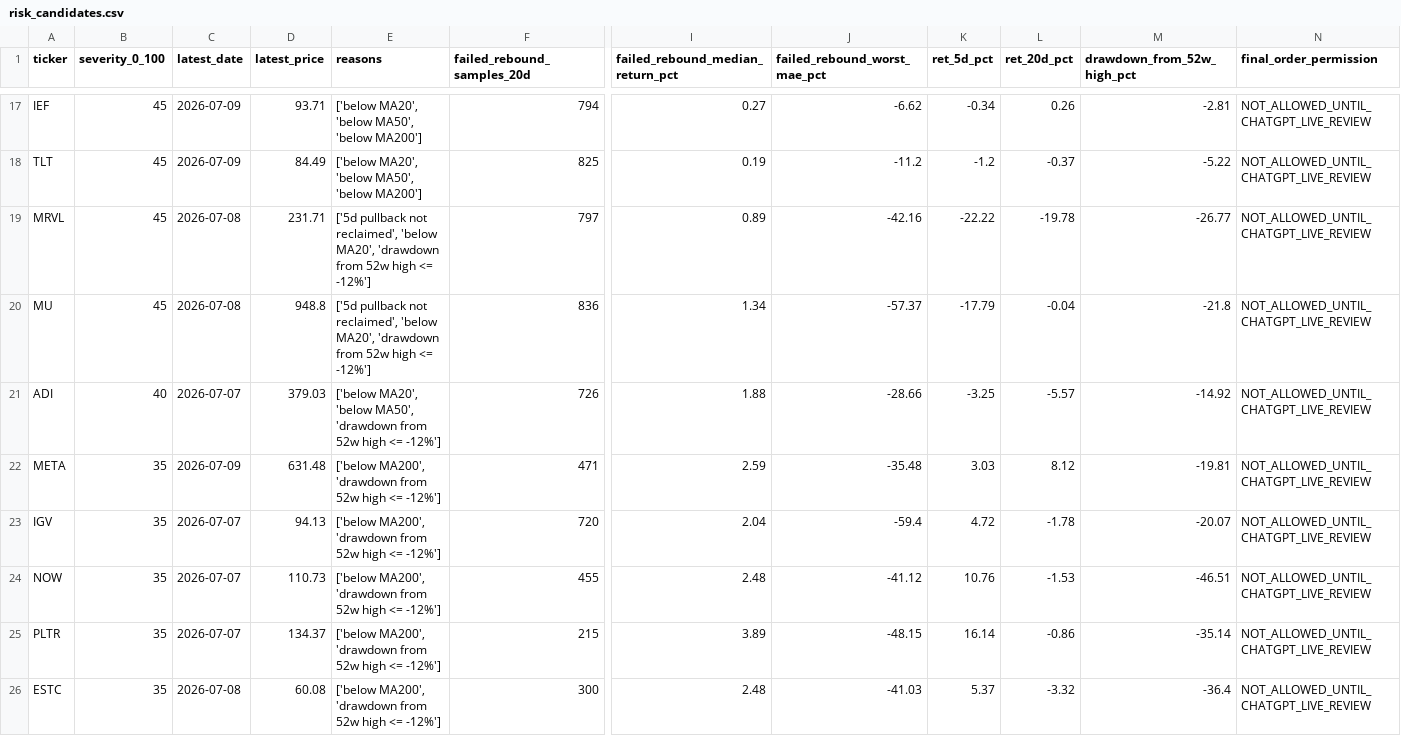
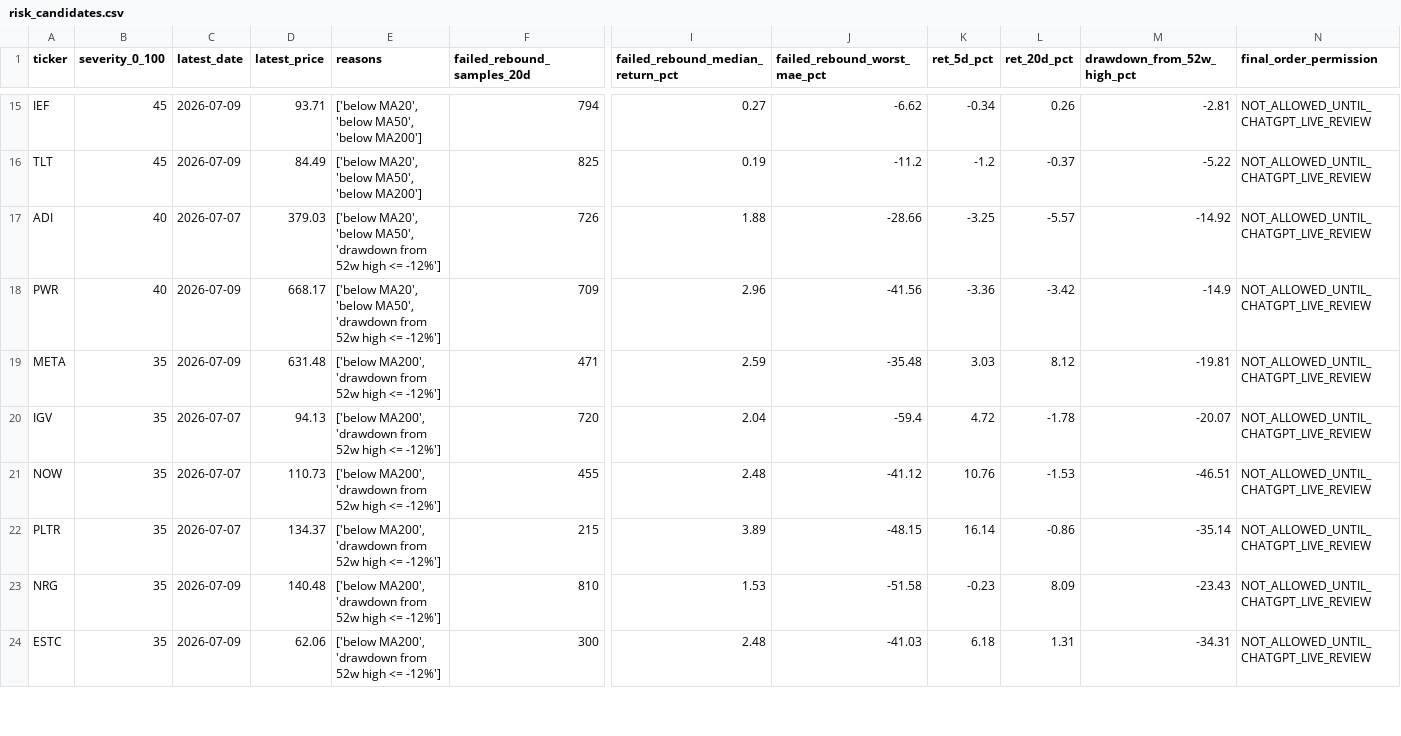
Before and after one commit to eason1232123/eason-quant-cloud-sync, a CSV file: docs/risk_candidates.csv, drawn as a sheet; only a part is shown, gaps mark what is left out; removed rows and columns are numbered as before the commit, all else as after; rows hold the shown columns only; the diff covers the shown part only; the diff names each change by its address in the sheet, - before the commit and + after, or states it on an @@ line.

```diff
--- a/docs/risk_candidates.csv
+++ b/docs/risk_candidates.csv
-row 19: MRVL | 45 | 2026-07-08 | 231.71 | ['5d pullback not reclaimed', 'below MA20', 'drawdown from 52w high <= -12%'] | 797 | 0.89 | -42.16 | -22.22 | -19.78 | -26.77 | NOT_ALLOWED_UNTIL_CHATGPT_LIVE_REVIEW
-row 20: MU | 45 | 2026-07-08 | 948.8 | ['5d pullback not reclaimed', 'below MA20', 'drawdown from 52w high <= -12%'] | 836 | 1.34 | -57.37 | -17.79 | -0.04 | -21.8 | NOT_ALLOWED_UNTIL_CHATGPT_LIVE_REVIEW
+row 18: PWR | 40 | 2026-07-09 | 668.17 | ['below MA20', 'below MA50', 'drawdown from 52w high <= -12%'] | 709 | 2.96 | -41.56 | -3.36 | -3.42 | -14.9 | NOT_ALLOWED_UNTIL_CHATGPT_LIVE_REVIEW
+row 23: NRG | 35 | 2026-07-09 | 140.48 | ['below MA200', 'drawdown from 52w high <= -12%'] | 810 | 1.53 | -51.58 | -0.23 | 8.09 | -23.43 | NOT_ALLOWED_UNTIL_CHATGPT_LIVE_REVIEW
-C24 (latest_date): 2026-07-08
+C24 (latest_date): 2026-07-09
-D24 (latest_price): 60.08
+D24 (latest_price): 62.06
-K24 (ret_5d_pct): 5.37
+K24 (ret_5d_pct): 6.18
-L24 (ret_20d_pct): -3.32
+L24 (ret_20d_pct): 1.31
-M24 (drawdown_from_52w_high_pct): -36.4
+M24 (drawdown_from_52w_high_pct): -34.31
```
Also changed, not shown: 6 added rows, 3 removed rows and 13 edited cells elsewhere in this file, docs/HOOD_daily.csv, docs/MU_daily.csv, 33 other files.
